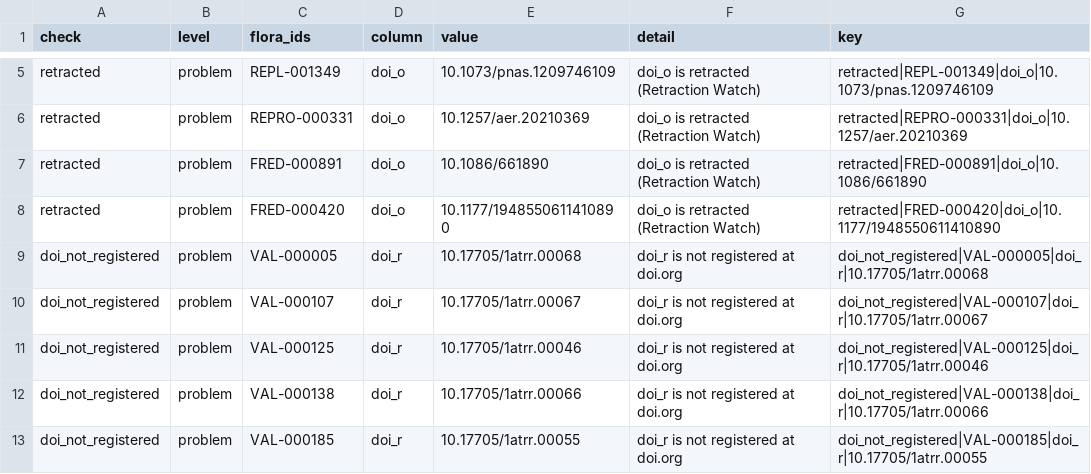
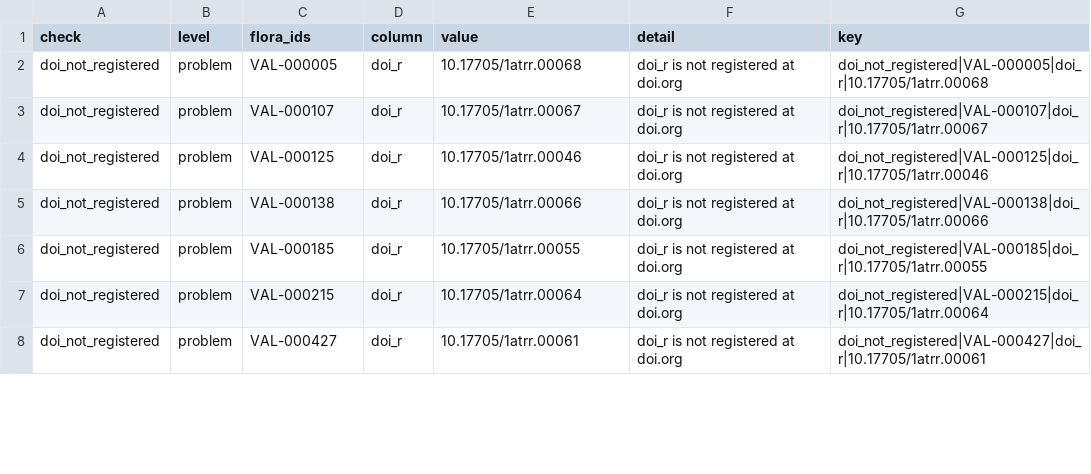
Before and after one commit to forrtproject/flora-validation, a CSV file: output/flora_network_validation.csv, drawn as a sheet; only a part is shown, gaps mark what is left out; the shorter side is filled out with more unchanged rows; removed rows and columns are numbered as before the commit, all else as after; the diff covers the shown part only; the diff names each change by its address in the sheet, - before the commit and + after, or states it on an @@ line.

```diff
--- a/output/flora_network_validation.csv
+++ b/output/flora_network_validation.csv
-row 5: retracted | problem | REPL-001349 | doi_o | 10.1073/pnas.1209746109 | doi_o is retracted (Retraction Watch) | retracted|REPL-001349|doi_o|10.1073/pnas.1209746109
-row 6: retracted | problem | REPRO-000331 | doi_o | 10.1257/aer.20210369 | doi_o is retracted (Retraction Watch) | retracted|REPRO-000331|doi_o|10.1257/aer.20210369
-row 7: retracted | problem | FRED-000891 | doi_o | 10.1086/661890 | doi_o is retracted (Retraction Watch) | retracted|FRED-000891|doi_o|10.1086/661890
-row 8: retracted | problem | FRED-000420 | doi_o | 10.1177/1948550611410890 | doi_o is retracted (Retraction Watch) | retracted|FRED-000420|doi_o|10.1177/1948550611410890
```
Also changed, not shown: 8 added rows and 3 removed rows elsewhere in this file, output/dup_outcome_conflicts.csv, output/flora_export_log.csv, 10 other files.
